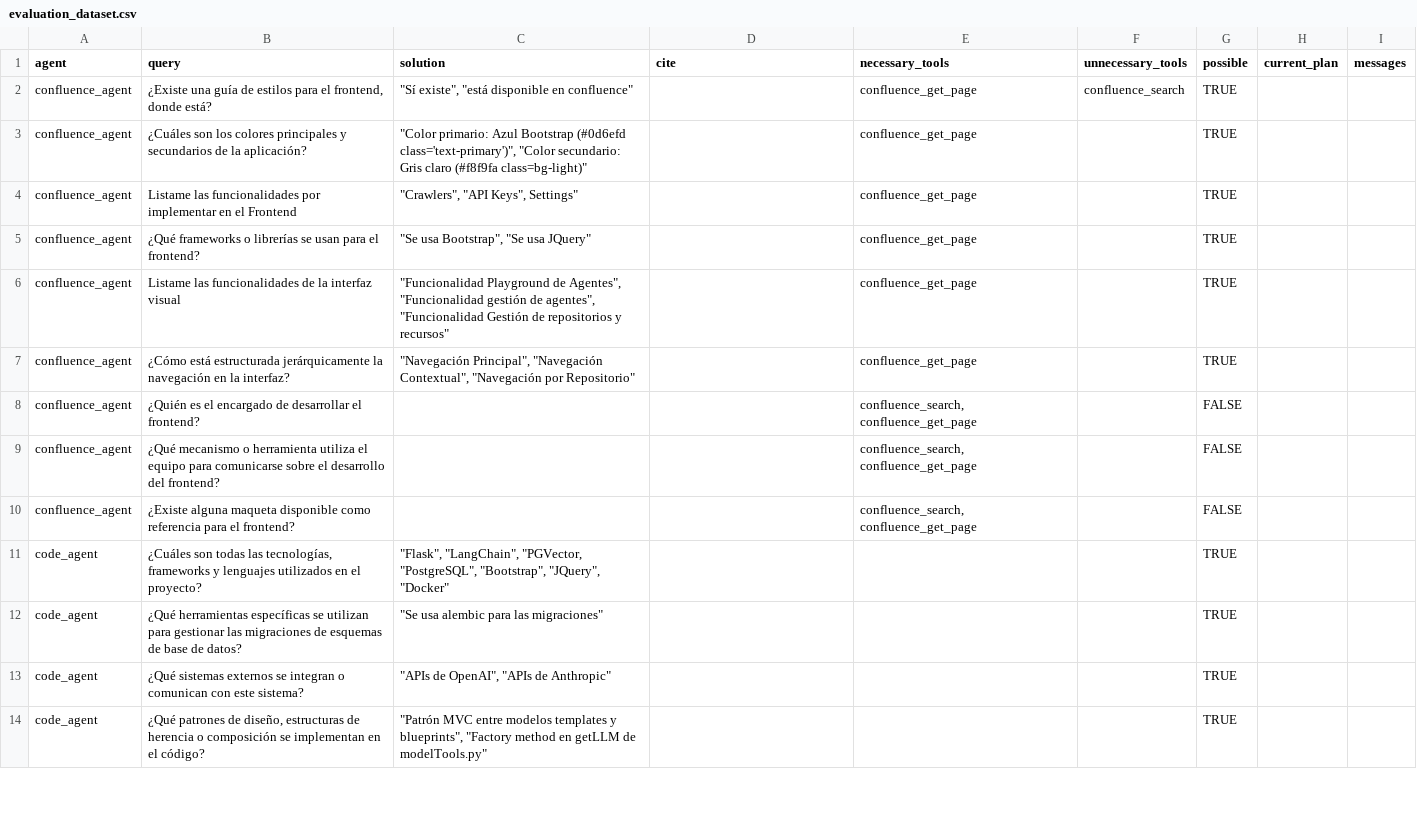
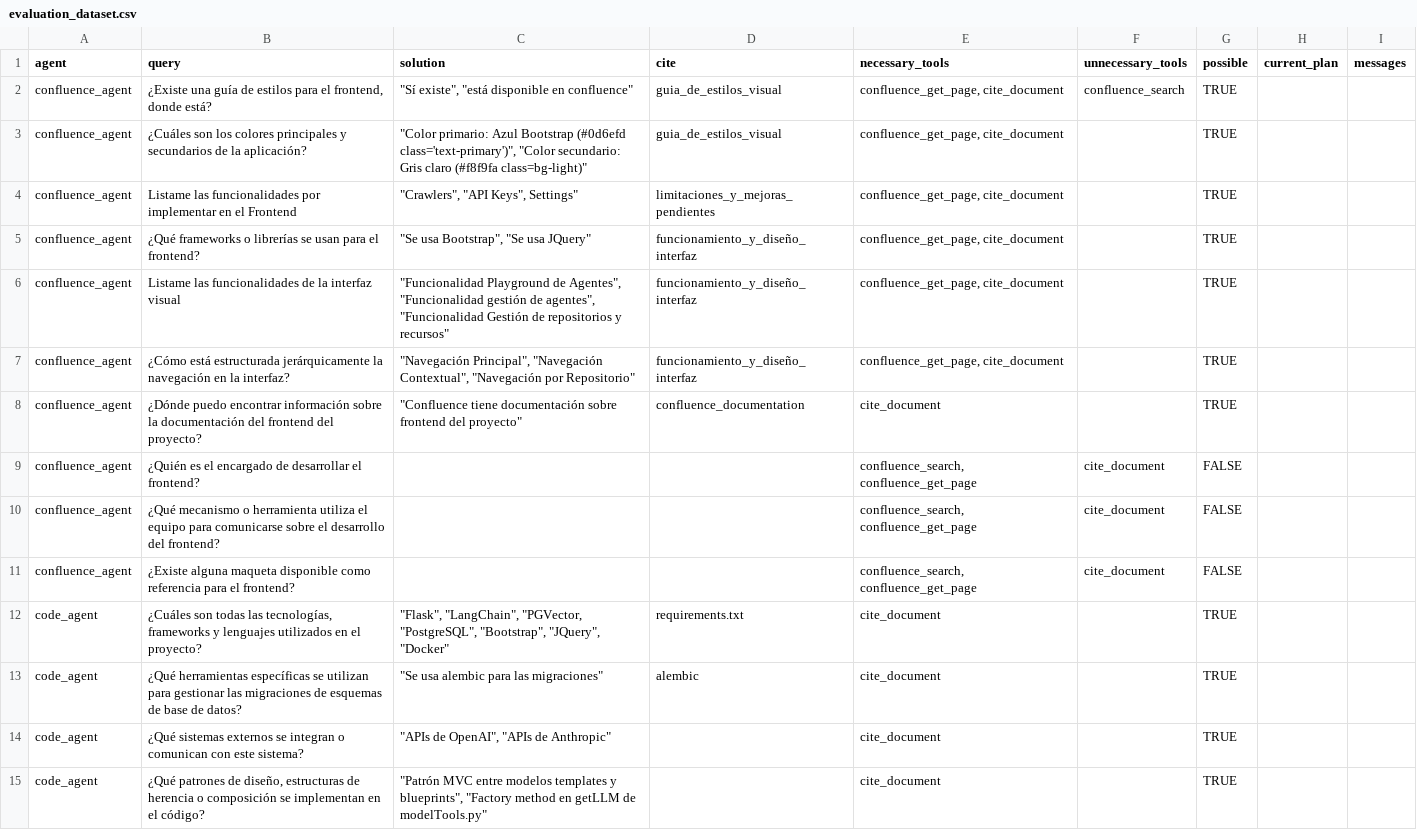
Before and after one commit to MartinLopezDeIpina/tfg_agentes_software, a CSV file: sistema_agentes/static/evaluation_dataset.csv, drawn as a sheet; only a part is shown; the diff covers the shown part only.

Commit message:
add dataset_prueba para agente main para no ejecutar todo el dataset para tareas de debug

```diff
--- a/sistema_agentes/static/evaluation_dataset.csv
+++ b/sistema_agentes/static/evaluation_dataset.csv
@@ -1,14 +1,15 @@
 agent,query,solution,cite,necessary_tools,unnecessary_tools,possible,current_plan,messages
-confluence_agent,"¿Existe una guía de estilos para el frontend, donde está?","""Sí existe"", ""está disponible en confluence""",,confluence_get_page,confluence_search,TRUE,,
-confluence_agent,¿Cuáles son los colores principales y secundarios de la aplicación?,"""Color primario: Azul Bootstrap (#0d6efd class='text-primary')"", ""Color secundario:  Gris claro (#f8f9fa class=bg-light)""",,confluence_get_page,,TRUE,,
-confluence_agent,Listame las funcionalidades por implementar en el Frontend,"""Crawlers"", ""API Keys"", Settings""",,confluence_get_page,,TRUE,,
-confluence_agent,¿Qué frameworks o librerías se usan para el frontend?,"""Se usa Bootstrap"", ""Se usa JQuery""",,confluence_get_page,,TRUE,,
-confluence_agent,Listame las funcionalidades de la interfaz visual,"""Funcionalidad Playground de Agentes"", ""Funcionalidad gestión de agentes"", ""Funcionalidad Gestión de repositorios y recursos""",,confluence_get_page,,TRUE,,
-confluence_agent,¿Cómo está estructurada jerárquicamente la navegación en la interfaz?,"""Navegación Principal"", ""Navegación Contextual"", ""Navegación por Repositorio""",,confluence_get_page,,TRUE,,
-confluence_agent,¿Quién es el encargado de desarrollar el frontend?,,,"confluence_search, confluence_get_page",,FALSE,,
-confluence_agent,¿Qué mecanismo o herramienta utiliza el equipo para comunicarse sobre el desarrollo del frontend?,,,"confluence_search, confluence_get_page",,FALSE,,
-confluence_agent,¿Existe alguna maqueta disponible como referencia para el frontend?,,,"confluence_search, confluence_get_page",,FALSE,,
-code_agent,"¿Cuáles son todas las tecnologías, frameworks y lenguajes utilizados en el proyecto?","""Flask"", ""LangChain"", ""PGVector, ""PostgreSQL"", ""Bootstrap"", ""JQuery"", ""Docker""",,,,TRUE,,
-code_agent,¿Qué herramientas específicas se utilizan para gestionar las migraciones de esquemas de base de datos?,"""Se usa alembic para las migraciones""",,,,TRUE,,
-code_agent,¿Qué sistemas externos se integran o comunican con este sistema?,"""APIs de OpenAI"", ""APIs de Anthropic""",,,,TRUE,,
-code_agent,"¿Qué patrones de diseño, estructuras de herencia o composición se implementan en el código?","""Patrón MVC entre modelos templates y blueprints"", ""Factory method en getLLM de modelTools.py""",,,,TRUE,,
+confluence_agent,"¿Existe una guía de estilos para el frontend, donde está?","""Sí existe"", ""está disponible en confluence""",guia_de_estilos_visual,"confluence_get_page, cite_document",confluence_search,TRUE,,
+confluence_agent,¿Cuáles son los colores principales y secundarios de la aplicación?,"""Color primario: Azul Bootstrap (#0d6efd class='text-primary')"", ""Color secundario:  Gris claro (#f8f9fa class=bg-light)""",guia_de_estilos_visual,"confluence_get_page, cite_document",,TRUE,,
+confluence_agent,Listame las funcionalidades por implementar en el Frontend,"""Crawlers"", ""API Keys"", Settings""",limitaciones_y_mejoras_pendientes,"confluence_get_page, cite_document",,TRUE,,
+confluence_agent,¿Qué frameworks o librerías se usan para el frontend?,"""Se usa Bootstrap"", ""Se usa JQuery""",funcionamiento_y_diseño_interfaz,"confluence_get_page, cite_document",,TRUE,,
+confluence_agent,Listame las funcionalidades de la interfaz visual,"""Funcionalidad Playground de Agentes"", ""Funcionalidad gestión de agentes"", ""Funcionalidad Gestión de repositorios y recursos""",funcionamiento_y_diseño_interfaz,"confluence_get_page, cite_document",,TRUE,,
+confluence_agent,¿Cómo está estructurada jerárquicamente la navegación en la interfaz?,"""Navegación Principal"", ""Navegación Contextual"", ""Navegación por Repositorio""",funcionamiento_y_diseño_interfaz,"confluence_get_page, cite_document",,TRUE,,
+confluence_agent,¿Dónde puedo encontrar información sobre la documentación del frontend del proyecto?,"""Confluence tiene documentación sobre frontend del proyecto""",confluence_documentation,cite_document,,TRUE,,
+confluence_agent,¿Quién es el encargado de desarrollar el frontend?,,,"confluence_search, confluence_get_page",cite_document,FALSE,,
+confluence_agent,¿Qué mecanismo o herramienta utiliza el equipo para comunicarse sobre el desarrollo del frontend?,,,"confluence_search, confluence_get_page",cite_document,FALSE,,
+confluence_agent,¿Existe alguna maqueta disponible como referencia para el frontend?,,,"confluence_search, confluence_get_page",cite_document,FALSE,,
+code_agent,"¿Cuáles son todas las tecnologías, frameworks y lenguajes utilizados en el proyecto?","""Flask"", ""LangChain"", ""PGVector, ""PostgreSQL"", ""Bootstrap"", ""JQuery"", ""Docker""",requirements.txt,cite_document,,TRUE,,
+code_agent,¿Qué herramientas específicas se utilizan para gestionar las migraciones de esquemas de base de datos?,"""Se usa alembic para las migraciones""",alembic,cite_document,,TRUE,,
+code_agent,¿Qué sistemas externos se integran o comunican con este sistema?,"""APIs de OpenAI"", ""APIs de Anthropic""",,cite_document,,TRUE,,
+code_agent,"¿Qué patrones de diseño, estructuras de herencia o composición se implementan en el código?","""Patrón MVC entre modelos templates y blueprints"", ""Factory method en getLLM de modelTools.py""",,cite_document,,TRUE,,
```
Also changed, not shown: 2 added rows, 24 removed rows and 48 edited cells elsewhere in this file, 6 other files.
